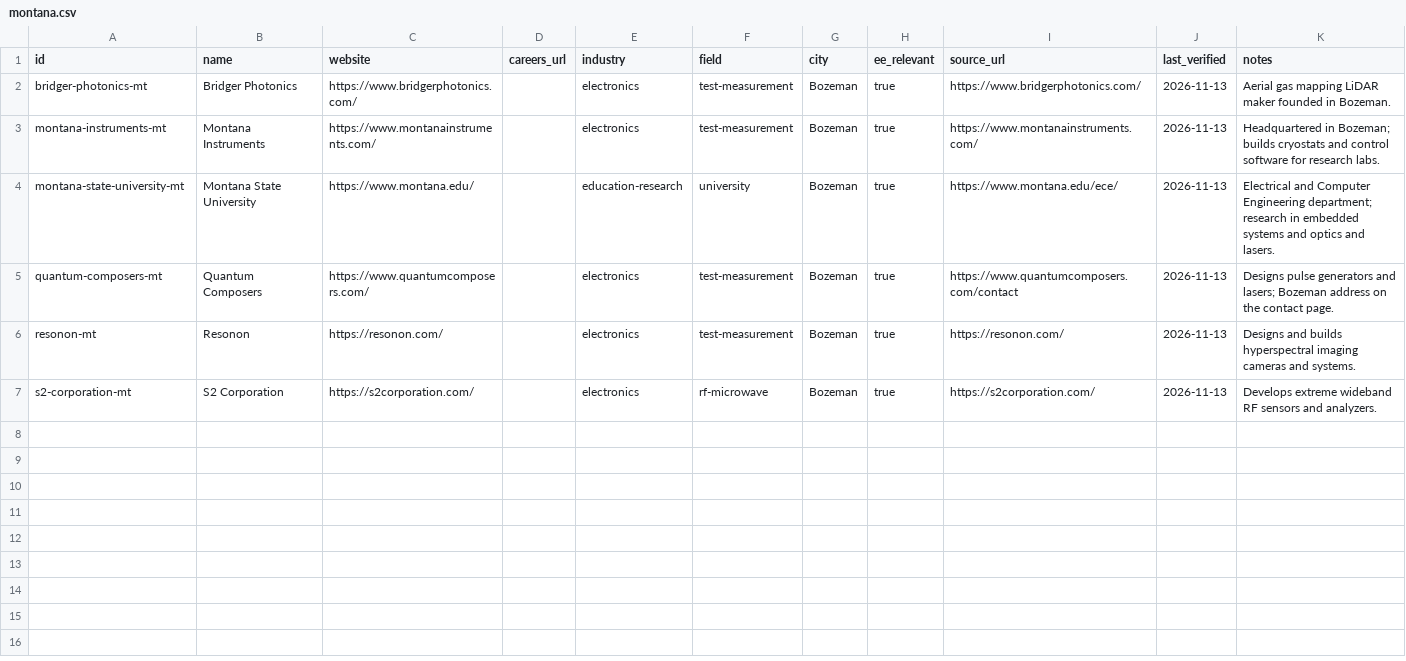
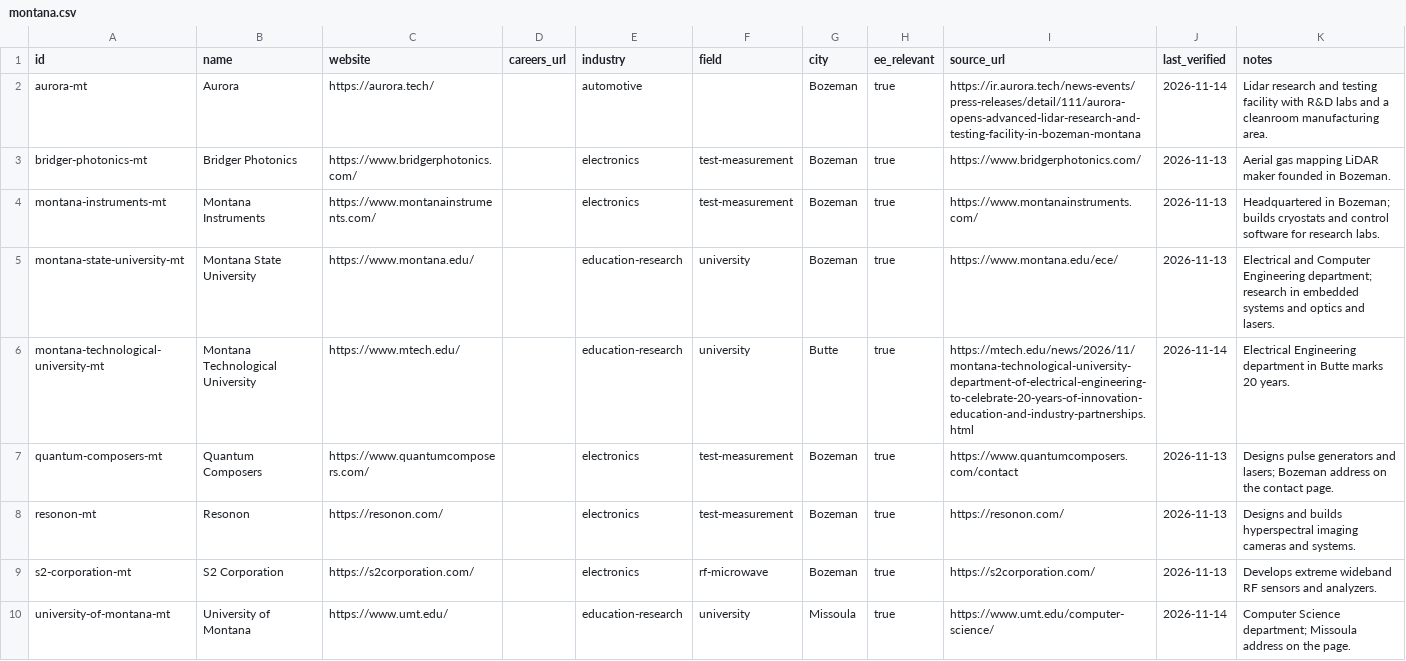
Before and after one commit to edwardasilva/company-lists, a CSV file: data/us/mt/montana.csv, drawn as a sheet.

```diff
--- a/data/us/mt/montana.csv
+++ b/data/us/mt/montana.csv
@@ -1,2 +1,3 @@
 id,name,website,careers_url,industry,field,city,ee_relevant,source_url,last_verified,notes
+aurora-mt,Aurora,https://aurora.tech/,,automotive,,Bozeman,true,https://ir.aurora.tech/news-events/press-releases/detail/111/aurora-opens-advanced-lidar-research-and-testing-facility-in-bozeman-montana,2026-11-14,Lidar research and testing facility with R&D labs and a cleanroom manufacturing area.
 bridger-photonics-mt,Bridger Photonics,https://www.bridgerphotonics.com/,,electronics,test-measurement,Bozeman,true,https://www.bridgerphotonics.com/,2026-11-13,Aerial gas mapping LiDAR maker founded in Bozeman.
@@ -4,2 +5,3 @@ montana-instruments-mt,Montana Instruments,https://www.montanainstruments.com/,,
 montana-state-university-mt,Montana State University,https://www.montana.edu/,,education-research,university,Bozeman,true,https://www.montana.edu/ece/,2026-11-13,Electrical and Computer Engineering department; research in embedded systems and optics and lasers.
+montana-technological-university-mt,Montana Technological University,https://www.mtech.edu/,,education-research,university,Butte,true,https://mtech.edu/news/2026/11/montana-technological-university-department-of-electrical-engineering-to-celebrate-20-years-of-innovation-education-and-industry-partnerships.html,2026-11-14,Electrical Engineering department in Butte marks 20 years.
 quantum-composers-mt,Quantum Composers,https://www.quantumcomposers.com/,,electronics,test-measurement,Bozeman,true,https://www.quantumcomposers.com/contact,2026-11-13,Designs pulse generators and lasers; Bozeman address on the contact page.
@@ -7 +9,2 @@ resonon-mt,Resonon,https://resonon.com/,,electronics,test-measurement,Bozeman,tr
 s2-corporation-mt,S2 Corporation,https://s2corporation.com/,,electronics,rf-microwave,Bozeman,true,https://s2corporation.com/,2026-11-13,Develops extreme wideband RF sensors and analyzers.
+university-of-montana-mt,University of Montana,https://www.umt.edu/,,education-research,university,Missoula,true,https://www.umt.edu/computer-science/,2026-11-14,Computer Science department; Missoula address on the page.
```
